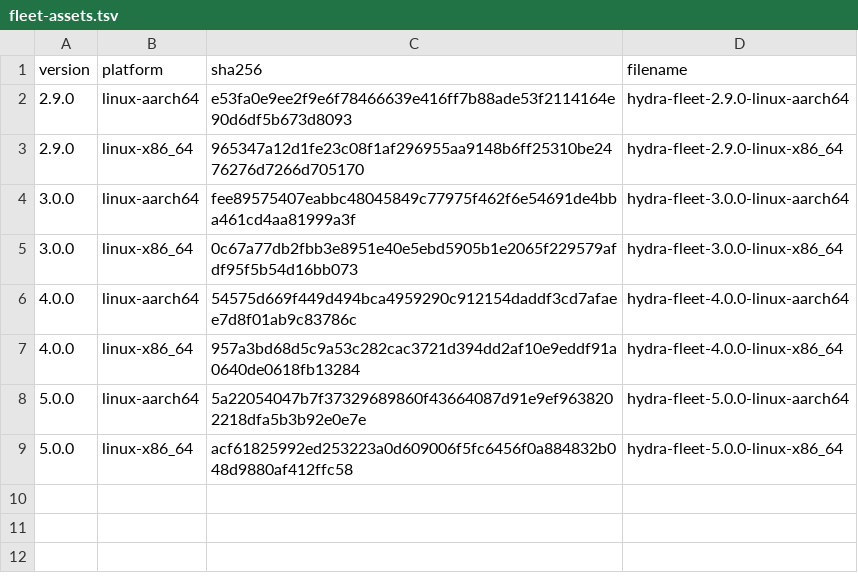
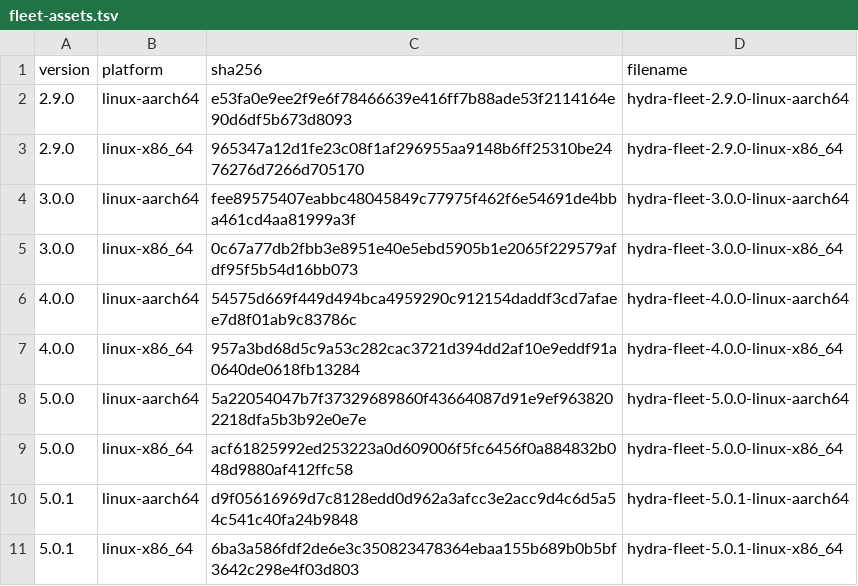
Before and after one commit to Someblueman/hydra, a TSV file: release/fleet-assets.tsv, drawn as a sheet.

Commit message:
release: pin the 5.0.1 static fleet helper digests

```diff
--- a/release/fleet-assets.tsv
+++ b/release/fleet-assets.tsv
@@ -9 +9,3 @@ version	platform	sha256	filename
 5.0.0	linux-x86_64	acf61825992ed253223a0d609006f5fc6456f0a884832b048d9880af412ffc58	hydra-fleet-5.0.0-linux-x86_64
+5.0.1	linux-aarch64	d9f05616969d7c8128edd0d962a3afcc3e2acc9d4c6d5a54c541c40fa24b9848	hydra-fleet-5.0.1-linux-aarch64
+5.0.1	linux-x86_64	6ba3a586fdf2de6e3c350823478364ebaa155b689b0b5bf3642c298e4f03d803	hydra-fleet-5.0.1-linux-x86_64
```
